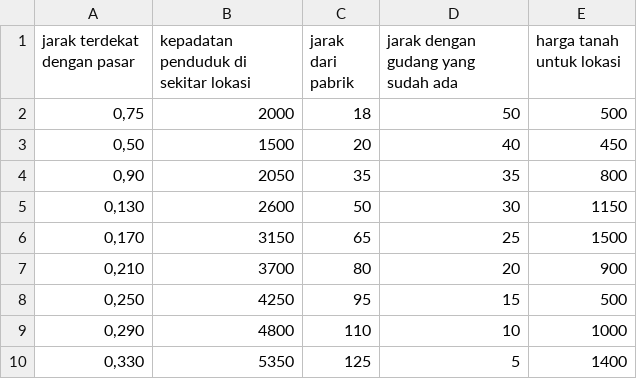
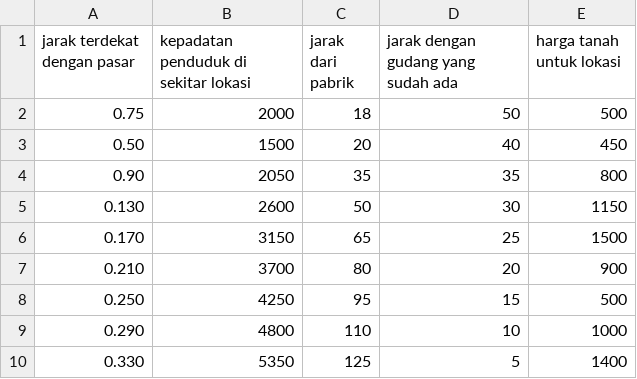
Before and after one commit to agungperdananto/SPK, a CSV file: BasicDSS/data_1.csv, drawn as a sheet.

Commit message:
fixing data_1

```diff
--- a/BasicDSS/data_1.csv
+++ b/BasicDSS/data_1.csv
@@ -1,10 +1,10 @@
 jarak terdekat dengan pasar,kepadatan penduduk di sekitar lokasi,jarak dari pabrik,jarak dengan gudang yang sudah ada,harga tanah untuk lokasi
-"0,75",2000,18,50,500
-"0,50",1500,20,40,450
-"0,90",2050,35,35,800
-"0,130",2600,50,30,1150
-"0,170",3150,65,25,1500
-"0,210",3700,80,20,900
-"0,250",4250,95,15,500
-"0,290",4800,110,10,1000
-"0,330",5350,125,5,1400
+"0.75",2000,18,50,500
+"0.50",1500,20,40,450
+"0.90",2050,35,35,800
+"0.130",2600,50,30,1150
+"0.170",3150,65,25,1500
+"0.210",3700,80,20,900
+"0.250",4250,95,15,500
+"0.290",4800,110,10,1000
+"0.330",5350,125,5,1400
```
